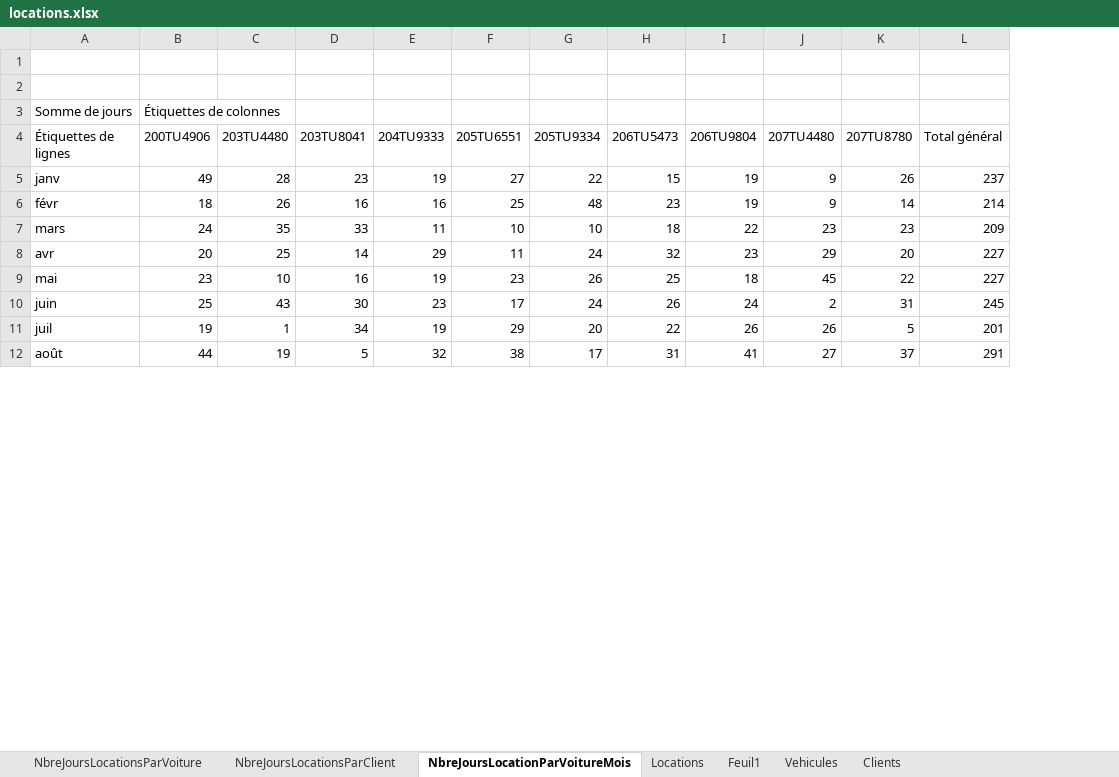
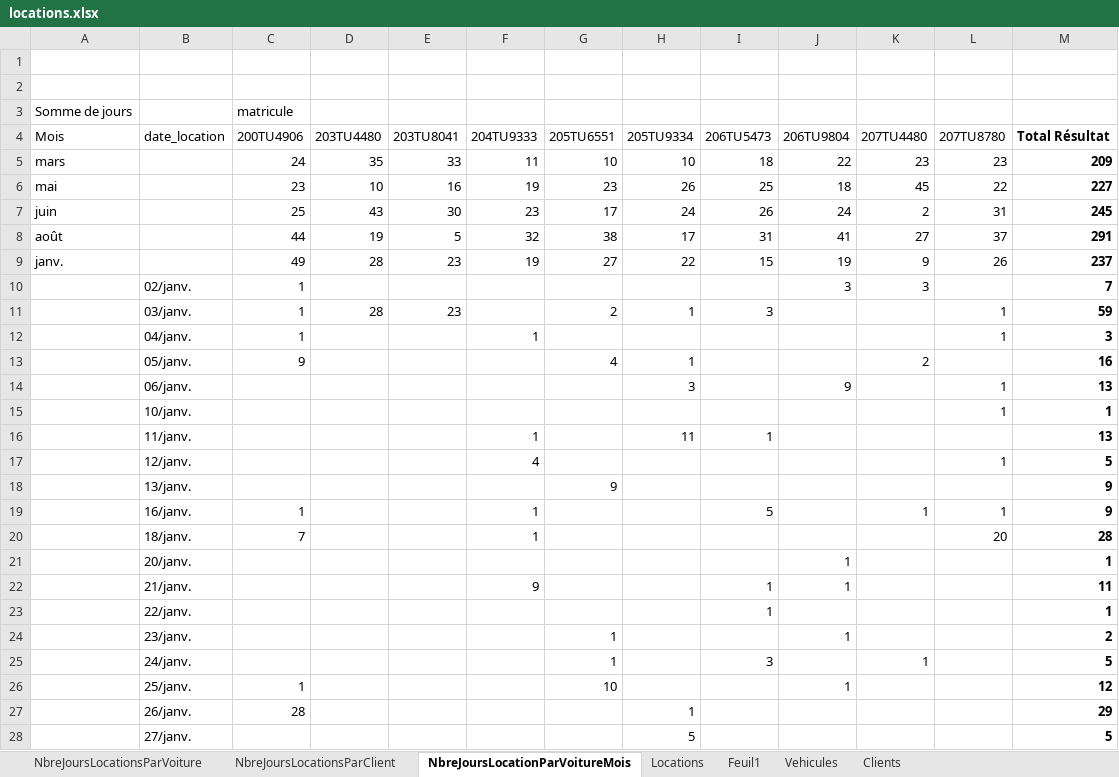
Before and after one commit to manimanis/3STI-BD, an Excel workbook: downloads/location_voitures/locations.xlsx, sheet NbreJoursLocationParVoitureMois, drawn as a sheet; only a part is shown; values as stored, in another font and other column widths than the file's, no borders; removed rows and columns are numbered as before the commit, all else as after; the diff covers the shown part only; the diff names each change by its address in the sheet, - before the commit and + after, or states it on an @@ line.

Commit message:
location voitures update

```diff
--- a/downloads/location_voitures/locations.xlsx (sheet NbreJoursLocationParVoitureMois)
+++ b/downloads/location_voitures/locations.xlsx (sheet NbreJoursLocationParVoitureMois)
+column B (date_location), empty
-column L (Total général), row 7: 209; rows 9-10: 227 | 245; row 12: 291
+column M (Total Résultat), rows 5-8: 209 | 227 | 245 | 291
-C3 (200TU4906): Étiquettes de colonnes
+C3 (200TU4906): matricule
-A4: Étiquettes de lignes
+A4: Mois
-row 5: janv | 49 | 28 | 23 | 19 | 27 | 22 | 15 | 19 | 9 | 26 | 237
-row 6: févr | 18 | 26 | 16 | 16 | 25 | 48 | 23 | 19 | 9 | 14 | 214
-row 8: avr | 20 | 25 | 14 | 29 | 11 | 24 | 32 | 23 | 29 | 20 | 227
-row 11: juil | 19 | 1 | 34 | 19 | 29 | 20 | 22 | 26 | 26 | 5 | 201
+row 9: janv. |  | 49 | 28 | 23 | 19 | 27 | 22 | 15 | 19 | 9 | 26 | 237
+row 10:  | 02/janv. | 1 |  |  |  |  |  |  | 3 | 3 |  | 7
+row 11:  | 03/janv. | 1 | 28 | 23 |  | 2 | 1 | 3 |  |  | 1 | 59
+row 12:  | 04/janv. | 1 |  |  | 1 |  |  |  |  |  | 1 | 3
+row 13:  | 05/janv. | 9 |  |  |  | 4 | 1 |  |  | 2 |  | 16
+row 14:  | 06/janv. |  |  |  |  |  | 3 |  | 9 |  | 1 | 13
+row 15:  | 10/janv. |  |  |  |  |  |  |  |  |  | 1 | 1
+row 16:  | 11/janv. |  |  |  | 1 |  | 11 | 1 |  |  |  | 13
+row 17:  | 12/janv. |  |  |  | 4 |  |  |  |  |  | 1 | 5
+row 18:  | 13/janv. |  |  |  |  | 9 |  |  |  |  |  | 9
+row 19:  | 16/janv. | 1 |  |  | 1 |  |  | 5 |  | 1 | 1 | 9
+row 20:  | 18/janv. | 7 |  |  | 1 |  |  |  |  |  | 20 | 28
+row 21:  | 20/janv. |  |  |  |  |  |  |  | 1 |  |  | 1
+row 22:  | 21/janv. |  |  |  | 9 |  |  | 1 | 1 |  |  | 11
+row 23:  | 22/janv. |  |  |  |  |  |  | 1 |  |  |  | 1
+row 24:  | 23/janv. |  |  |  |  | 1 |  |  | 1 |  |  | 2
+row 25:  | 24/janv. |  |  |  |  | 1 |  | 3 |  | 1 |  | 5
+row 26:  | 25/janv. | 1 |  |  |  | 10 |  |  | 1 |  |  | 12
+row 27:  | 26/janv. | 28 |  |  |  |  | 1 |  |  |  |  | 29
+row 28:  | 27/janv. |  |  |  |  |  | 5 |  |  |  |  | 5
```
Also changed, not shown: 171 added rows, 5 edited cells and cell formats elsewhere in this sheet, sheet NbreJoursLocationsParClient, sheet NbreJoursLocationsParVoiture, charts or pictures, 3 other files.
